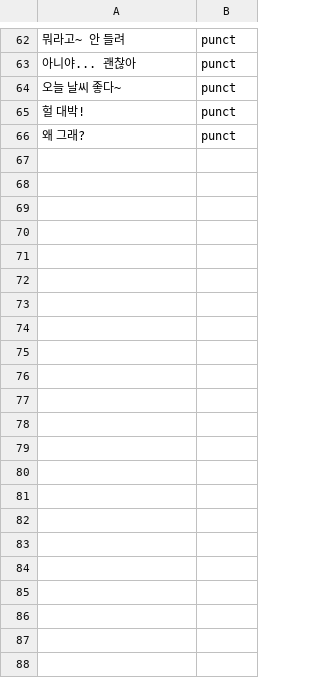
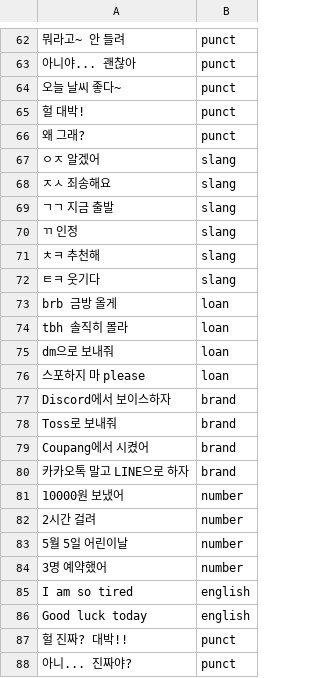
Before and after one commit to Ddongddi/Typescript, a TSV file: lab/scenarios/chat.tsv, drawn as a sheet; only a part is shown, gaps mark what is left out; the diff names each change by its address in the sheet, - before the commit and + after, or states it on an @@ line.

```diff
--- a/lab/scenarios/chat.tsv
+++ b/lab/scenarios/chat.tsv
+row 67: ㅇㅈ 알겠어 | slang
+row 68: ㅈㅅ 죄송해요 | slang
+row 69: ㄱㄱ 지금 출발 | slang
+row 70: ㄲ 인정 | slang
+row 71: ㅊㅋ 추천해 | slang
+row 72: ㅌㅋ 웃기다 | slang
+row 73: brb 금방 올게 | loan
+row 74: tbh 솔직히 몰라 | loan
+row 75: dm으로 보내줘 | loan
+row 76: 스포하지 마 please | loan
+row 77: Discord에서 보이스하자 | brand
+row 78: Toss로 보내줘 | brand
+row 79: Coupang에서 시켰어 | brand
+row 80: 카카오톡 말고 LINE으로 하자 | brand
+row 81: 10000원 보냈어 | number
+row 82: 2시간 걸려 | number
+row 83: 5월 5일 어린이날 | number
+row 84: 3명 예약했어 | number
+row 85: I am so tired | english
+row 86: Good luck today | english
+row 87: 헐 진짜? 대박!! | punct
+row 88: 아니... 진짜야? | punct
```
Also changed, not shown: lab/baseline.tsv, lab/cases/sentences.tsv, 5 other files.
